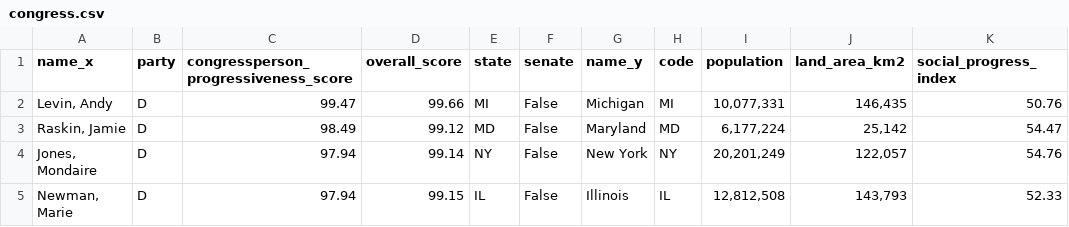
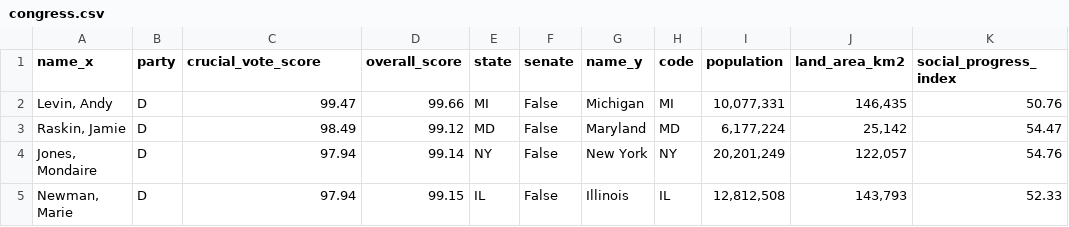
Before and after one commit to weilu/median-voter-predict, a CSV file: data/congress.csv, drawn as a sheet; only a part is shown.

```diff
--- a/data/congress.csv
+++ b/data/congress.csv
@@ -1,2 +1,2 @@
-name_x,party,congressperson_progressiveness_score,overall_score,state,senate,name_y,code,population,land_area_km2,social_progress_index
+name_x,party,crucial_vote_score,overall_score,state,senate,name_y,code,population,land_area_km2,social_progress_index
 "Levin, Andy",D,99.47,99.66,MI,False,Michigan,MI,"10,077,331","146,435",50.76
```
Also changed, not shown: 3 other files.
